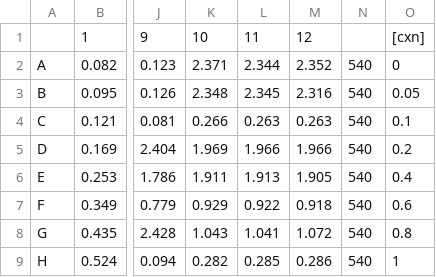
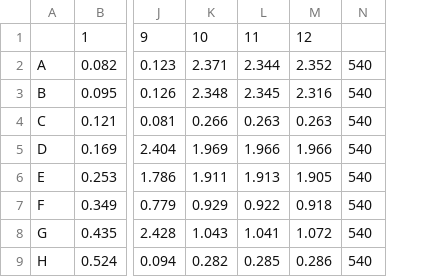
Before and after one commit to jaedonswanson/Microplate-Nutrient-Analysis, a CSV file: Plates/Nitrate/06192026_nitrate_1.csv, drawn as a sheet; only a part is shown, gaps mark what is left out; the diff names each change by its address in the sheet, - before the commit and + after, or states it on an @@ line.

```diff
--- a/Plates/Nitrate/06192026_nitrate_1.csv
+++ b/Plates/Nitrate/06192026_nitrate_1.csv
-column O, rows 1-9: [cxn] | 0 | 0.05 | 0.1 | 0.2 | 0.4 | 0.6 | 0.8 | 1
```
Also changed, not shown: Plates/Nitrate/06192026_nitrate_2.csv, Plates/Nitrate/06192026_nitrate_3.csv, 20 other files.
